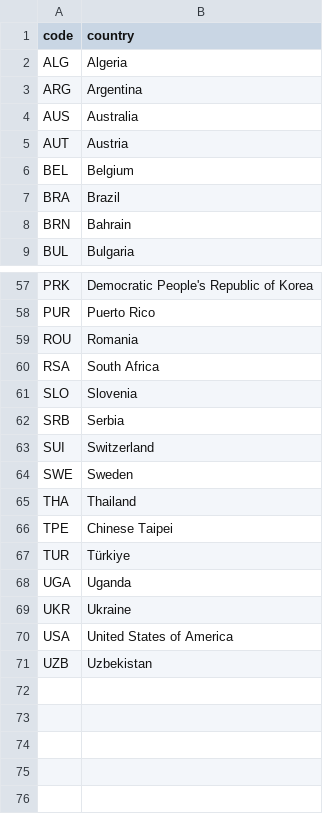
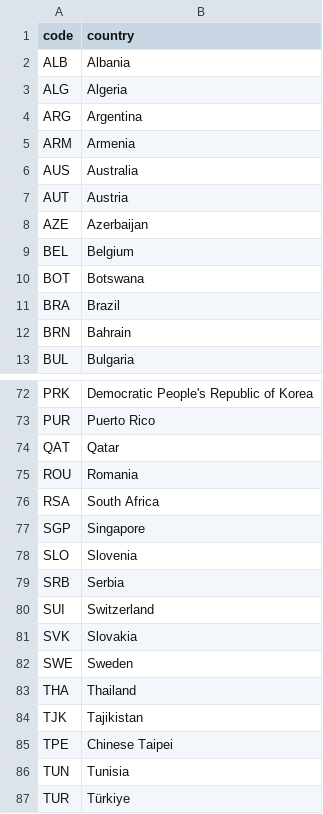
Before and after one commit to taniki/paris2024-data, a CSV file: extras/ioc_countries.auto.csv, drawn as a sheet; only a part is shown, gaps mark what is left out; the shorter side is filled out with more unchanged rows; the diff covers the shown part only; the diff names each change by its address in the sheet, - before the commit and + after, or states it on an @@ line.

```diff
--- a/extras/ioc_countries.auto.csv
+++ b/extras/ioc_countries.auto.csv
+row 2: ALB | Albania
+row 5: ARM | Armenia
+row 8: AZE | Azerbaijan
+row 10: BOT | Botswana
+row 74: QAT | Qatar
+row 77: SGP | Singapore
+row 81: SVK | Slovakia
+row 84: TJK | Tajikistan
+row 86: TUN | Tunisia
```
Also changed, not shown: 12 added rows elsewhere in this file, datasets/medal_countries.long.auto.csv, datasets/medal_countries.wide.auto.csv.
